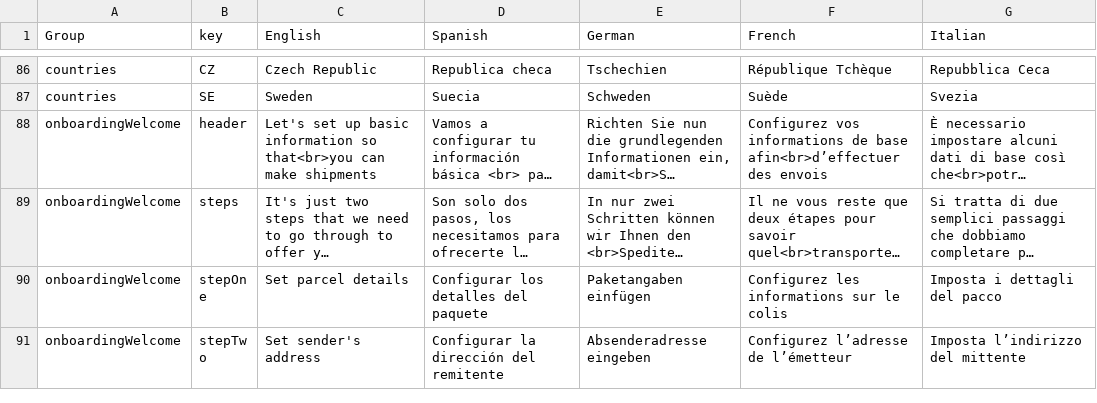
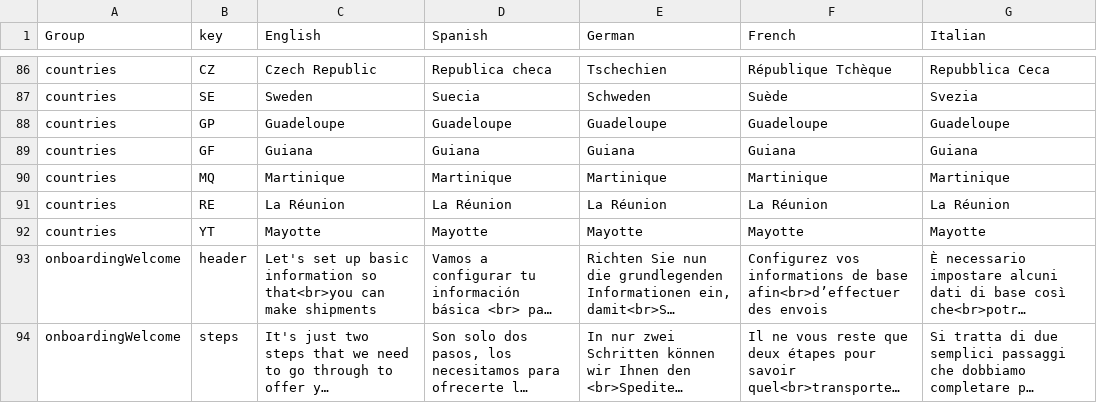
Before and after one commit to packlink-dev/ecommerce_module_core, a CSV file: src/BusinessLogic/Resources/countries/translations.csv, drawn as a sheet; only a part is shown, gaps mark what is left out; the shorter side is filled out with more unchanged rows; long unchanged cells end in …; the diff names each change by its address in the sheet, - before the commit and + after, or states it on an @@ line.

Commit message:
Add French overseas territories
ISSUE: CS-5074

```diff
--- a/src/BusinessLogic/Resources/countries/translations.csv
+++ b/src/BusinessLogic/Resources/countries/translations.csv
+row 88: countries | GP | Guadeloupe | Guadeloupe | Guadeloupe | Guadeloupe | Guadeloupe
+row 89: countries | GF | Guiana | Guiana | Guiana | Guiana | Guiana
+row 90: countries | MQ | Martinique | Martinique | Martinique | Martinique | Martinique
+row 91: countries | RE | La Réunion | La Réunion | La Réunion | La Réunion | La Réunion
+row 92: countries | YT | Mayotte | Mayotte | Mayotte | Mayotte | Mayotte
```
Also changed, not shown: 6 other files.
